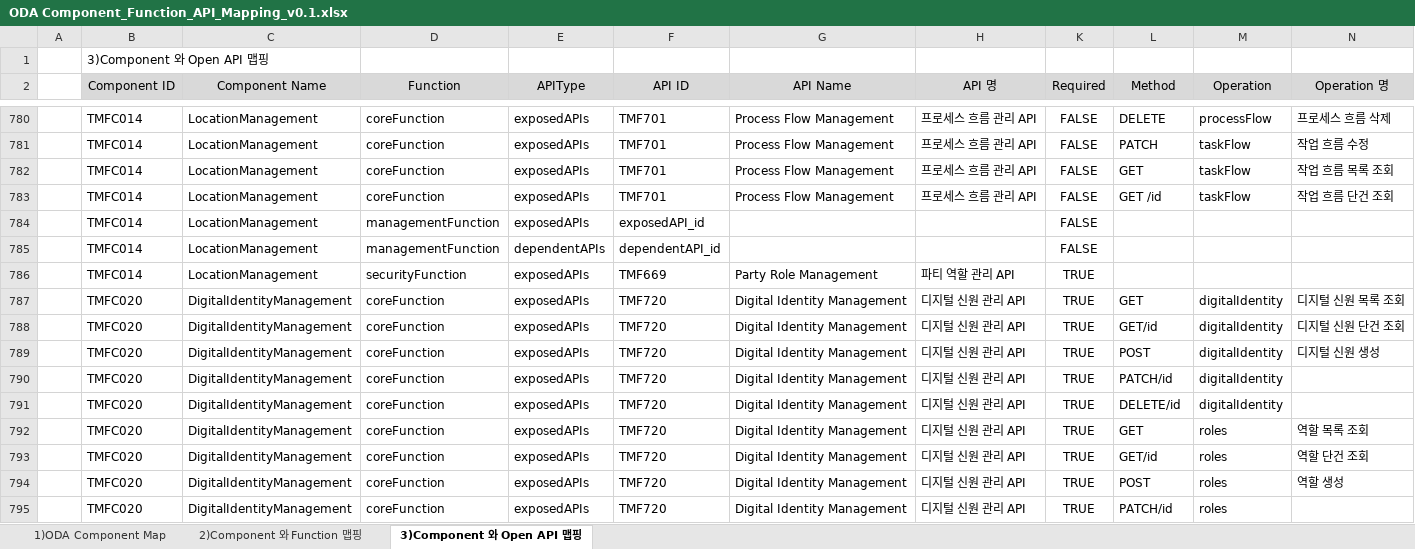
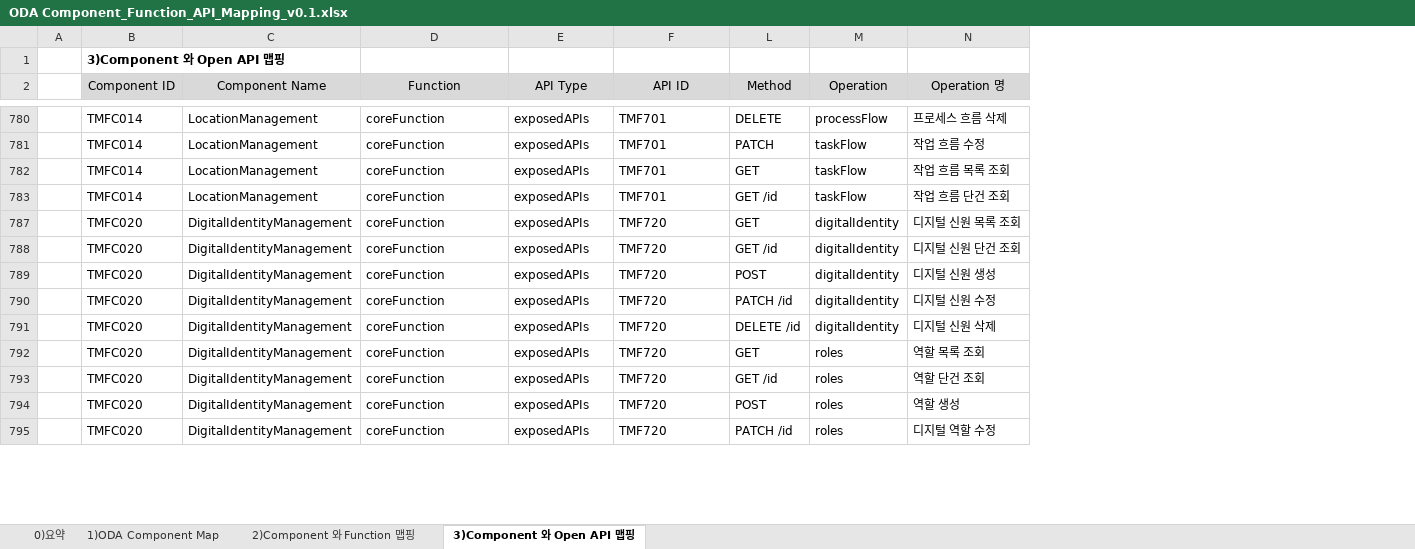
Before and after one commit to sangmanyi805-arch/TMF_Open, an Excel workbook: ODA Component_Function_API_Mapping_v0.1.xlsx, sheet 3)Component 와 Open API 맵핑, drawn as a sheet; only a part is shown, gaps mark what is left out; values as stored, in another font and other column widths than the file's, no borders; the diff covers the shown part only; the diff names each change by its address in the sheet, - before the commit and + after, or states it on an @@ line.

```diff
--- a/ODA Component_Function_API_Mapping_v0.1.xlsx (sheet 3)Component 와 Open API 맵핑)
+++ b/ODA Component_Function_API_Mapping_v0.1.xlsx (sheet 3)Component 와 Open API 맵핑)
+sheet tab: 0)요약
@@ column G (API Name) hidden, rows 780-783: all Process Flow Management; rows 787-795: all Digital Identity Management @@
@@ column H (API 명) hidden, rows 780-783: all 프로세스 흐름 관리 API; rows 787-795: all 디지털 신원 관리 API @@
@@ column K (Required) hidden, rows 780-783: all FALSE; rows 787-795: all TRUE @@
-B1 bold: off
+B1 bold: on
-E2: APIType
+E2: API Type
-row 784:  | TMFC014 | LocationManagement | managementFunction | exposedAPIs | exposedAPI_id |  |  | FALSE
-row 785:  | TMFC014 | LocationManagement | managementFunction | dependentAPIs | dependentAPI_id |  |  | FALSE
-row 786:  | TMFC014 | LocationManagement | securityFunction | exposedAPIs | TMF669 | Party Role Management | 파티 역할 관리 API | TRUE
-L788 (Method): GET/id
+L788 (Method): GET /id
-L790 (Method): PATCH/id
+L790 (Method): PATCH /id
-N790 (Operation 명): (empty)
+N790 (Operation 명): 디지털 신원 수정
-L791 (Method): DELETE/id
+L791 (Method): DELETE /id
-N791 (Operation 명): (empty)
+N791 (Operation 명): 디지털 신원 삭제
-L793 (Method): GET/id
+L793 (Method): GET /id
-L795 (Method): PATCH/id
+L795 (Method): PATCH /id
-N795 (Operation 명): (empty)
+N795 (Operation 명): 디지털 역할 수정
```
Also changed, not shown: 102 removed rows and 101 edited cells elsewhere in this sheet, sheet 2)Component 와 Function 맵핑, sheet 1)ODA Component Map, hidden cells.
